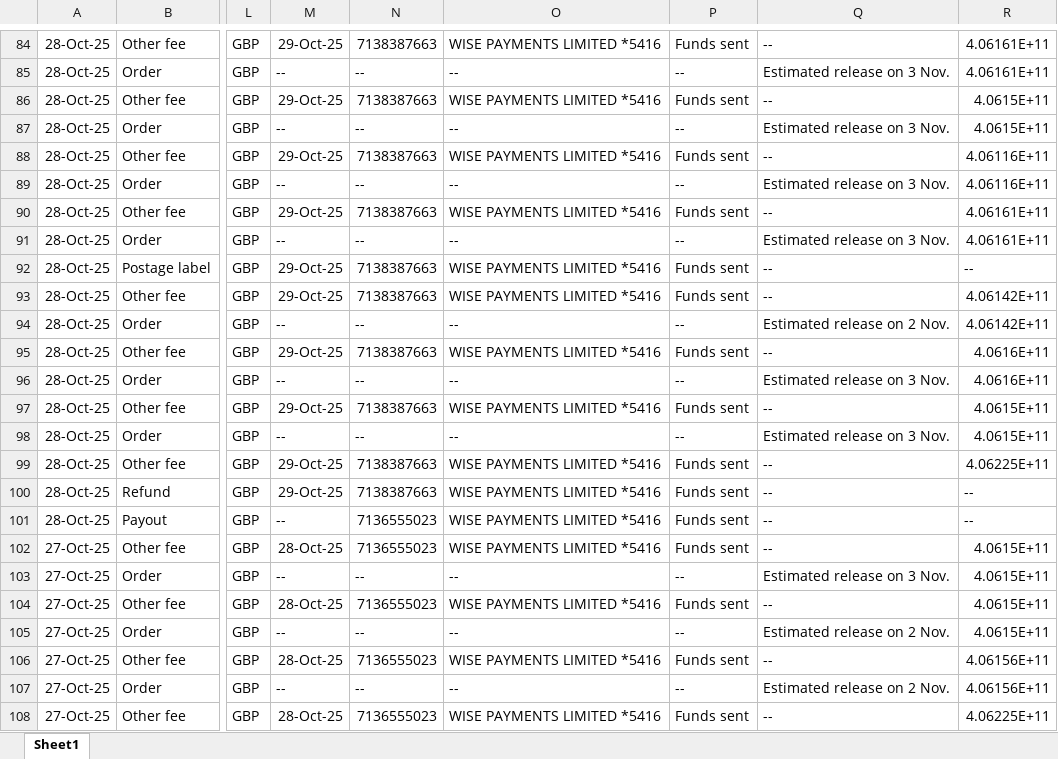
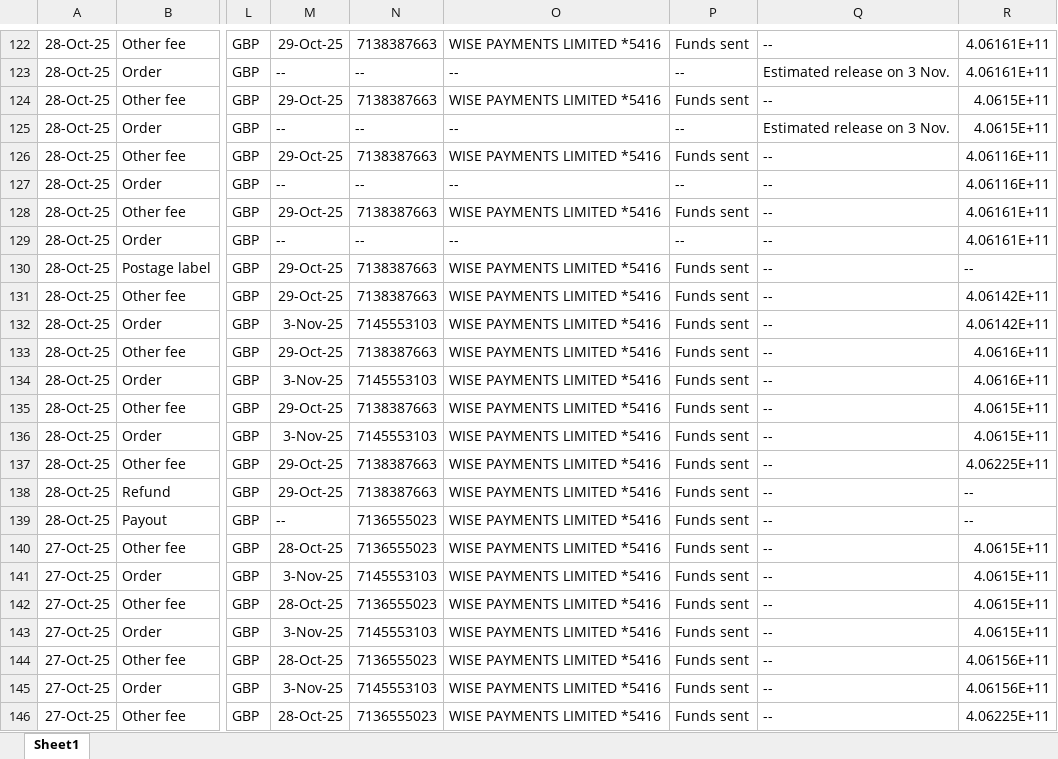
Before and after one commit to NIBH014B/BuckchiDailyReport, an Excel workbook: Raw Sales Data/Vandey.xlsx, sheet Sheet1, drawn as a sheet; only a part is shown, gaps mark what is left out; values as stored, in another font and other column widths than the file's, no borders; addresses are those after the commit; the diff covers the shown part only; the diff names each change by its address in the sheet, - before the commit and + after, or states it on an @@ line.

```diff
--- a/Raw Sales Data/Vandey.xlsx (sheet Sheet1)
+++ b/Raw Sales Data/Vandey.xlsx (sheet Sheet1)
-Q127: Estimated release on 3 Nov.
+Q127: --
-Q129: Estimated release on 3 Nov.
+Q129: --
-M132: --
+M132: 3-Nov-25
-N132: --
+N132: 7145553103
-O132: --
+O132: WISE PAYMENTS LIMITED *5416
-P132: --
+P132: Funds sent
-Q132: Estimated release on 2 Nov.
+Q132: --
-M134: --
+M134: 3-Nov-25
-N134: --
+N134: 7145553103
-O134: --
+O134: WISE PAYMENTS LIMITED *5416
-P134: --
+P134: Funds sent
-Q134: Estimated release on 3 Nov.
+Q134: --
-M136: --
+M136: 3-Nov-25
-N136: --
+N136: 7145553103
-O136: --
+O136: WISE PAYMENTS LIMITED *5416
-P136: --
+P136: Funds sent
-Q136: Estimated release on 3 Nov.
+Q136: --
-M141: --
+M141: 3-Nov-25
-N141: --
+N141: 7145553103
-O141: --
+O141: WISE PAYMENTS LIMITED *5416
-P141: --
+P141: Funds sent
-Q141: Estimated release on 3 Nov.
+Q141: --
-M143: --
+M143: 3-Nov-25
-N143: --
+N143: 7145553103
-O143: --
+O143: WISE PAYMENTS LIMITED *5416
-P143: --
+P143: Funds sent
-Q143: Estimated release on 2 Nov.
+Q143: --
-M145: --
+M145: 3-Nov-25
-N145: --
+N145: 7145553103
-O145: --
+O145: WISE PAYMENTS LIMITED *5416
-P145: --
+P145: Funds sent
-Q145: Estimated release on 2 Nov.
+Q145: --
```
Also changed, not shown: 38 added rows and 142 edited cells elsewhere in this sheet, Raw Sales Data/Buckchi.xlsx.
